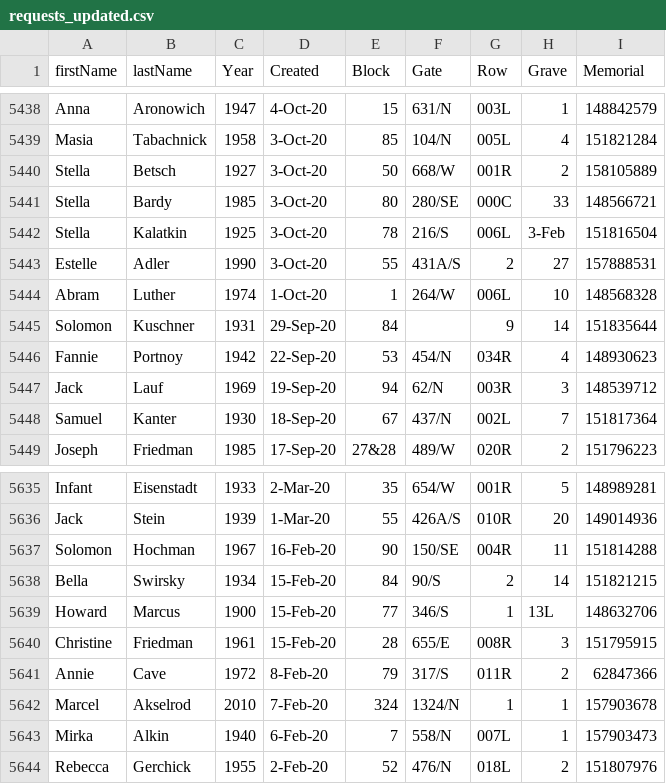
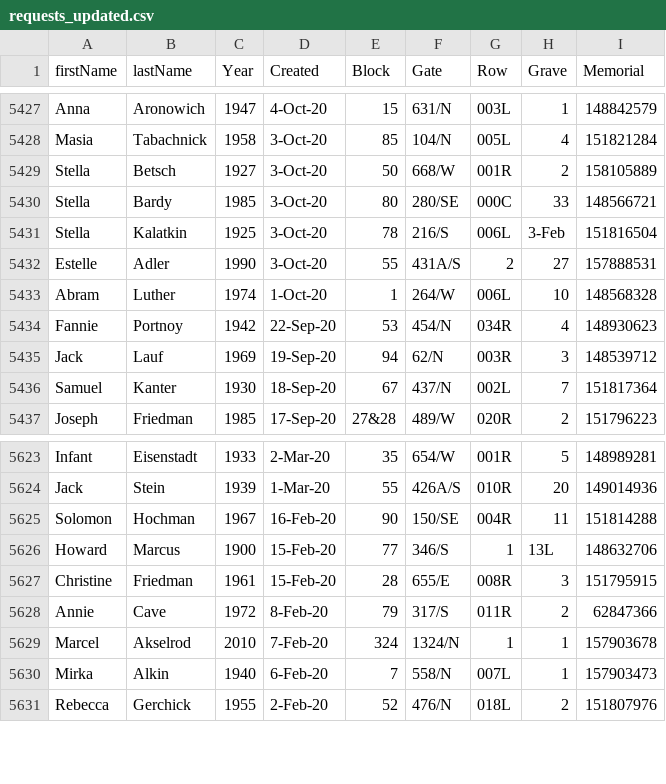
Before and after one commit to markrlondon/Old-Montefiore-Cemetery, a CSV file: requests_updated.csv, drawn as a sheet; only a part is shown, gaps mark what is left out; the diff covers the shown part only; the diff names each change by its address in the sheet, - before the commit and + after, or states it on an @@ line.

```diff
--- a/requests_updated.csv
+++ b/requests_updated.csv
-row 5445: Solomon | Kuschner | 1931 | 29-Sep-20 | 84 |  | 9 | 14 | 151835644
-row 5638: Bella | Swirsky | 1934 | 15-Feb-20 | 84 | 90/S | 2 | 14 | 151821215
```
Also changed, not shown: 11 removed rows elsewhere in this file.
